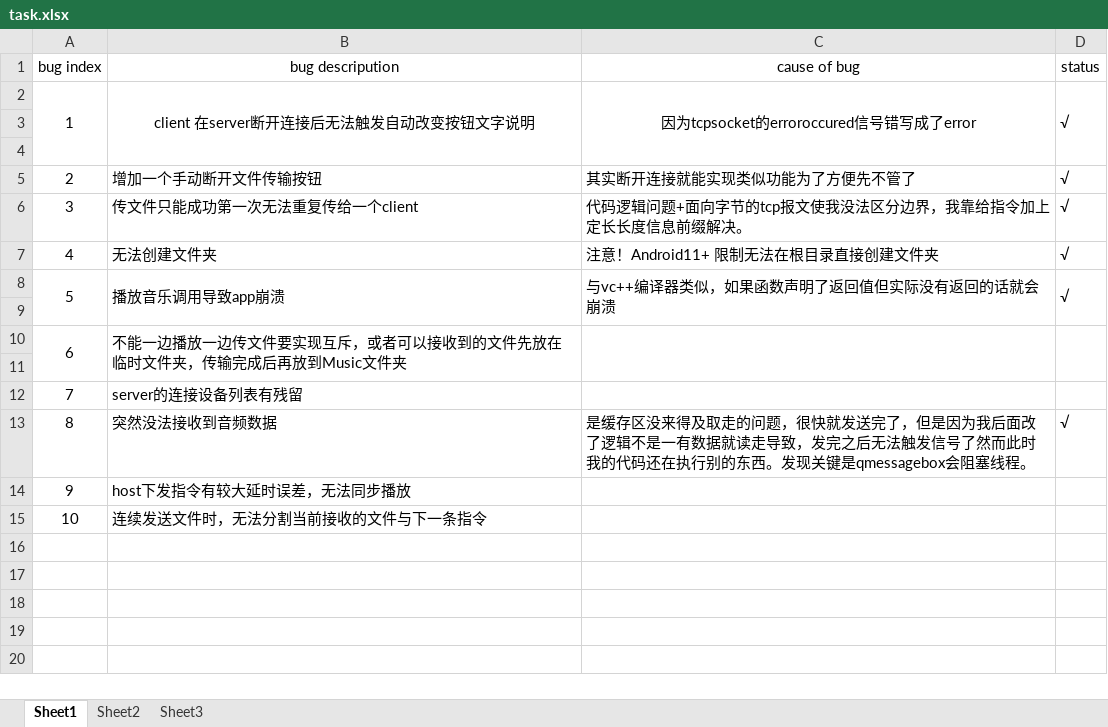
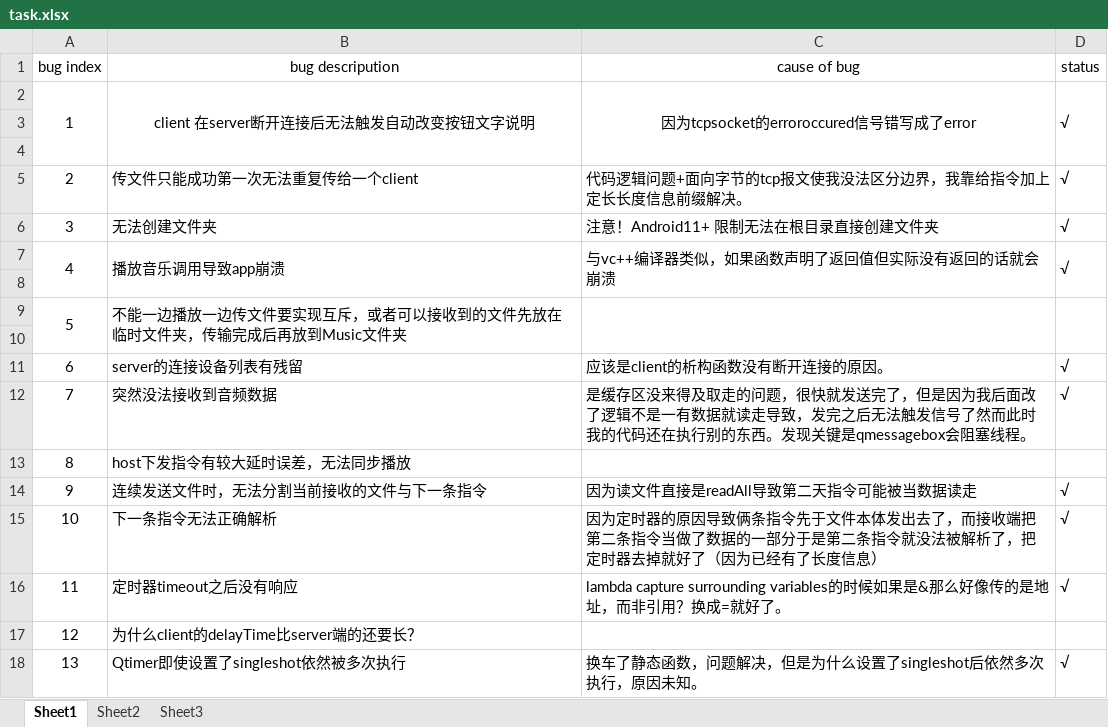
Before and after one commit to sitakerchen/MultiStereo, an Excel workbook: 1_Doc/task.xlsx, sheet Sheet1, drawn as a sheet; values as stored, in another font and other column widths than the file's, no borders; removed rows and columns are numbered as before the commit, all else as after; the diff names each change by its address in the sheet, - before the commit and + after, or states it on an @@ line.

```diff
--- a/1_Doc/task.xlsx (sheet Sheet1)
+++ b/1_Doc/task.xlsx (sheet Sheet1)
-row 5: 2 | 增加一个手动断开文件传输按钮 | 其实断开连接就能实现类似功能为了方便先不管了 | √
@@ column A (bug index) renumbered between rows 5 and 14 @@
-C11 (cause of bug): (empty)
+C11 (cause of bug): 应该是client的析构函数没有断开连接的原因。
-D11 (status): (empty)
+D11 (status): √
-C14 (cause of bug): (empty)
+C14 (cause of bug): 因为读文件直接是readAll导致第二天指令可能被当数据读走
-D14 (status): (empty)
+D14 (status): √
+row 15: 10 | 下一条指令无法正确解析 | 因为定时器的原因导致俩条指令先于文件本体发出去了，而接收端把第二条指令当做了数据的一部分于是第二条指令就没法被解析了，把定时器去掉就好了（因为已经有了长度信息） | √
+row 16: 11 | 定时器timeout之后没有响应 | lambda capture surrounding variables的时候如果是&那么好像传的是地址，而非引用？换成=就好了。 | √
+row 17: 12 | 为什么client的delayTime比server端的还要长？
+row 18: 13 | Qtimer即使设置了singleshot依然被多次执行 | 换车了静态函数，问题解决，但是为什么设置了singleshot后依然多次执行，原因未知。 | √
```
Also changed, not shown: 14 other files.
